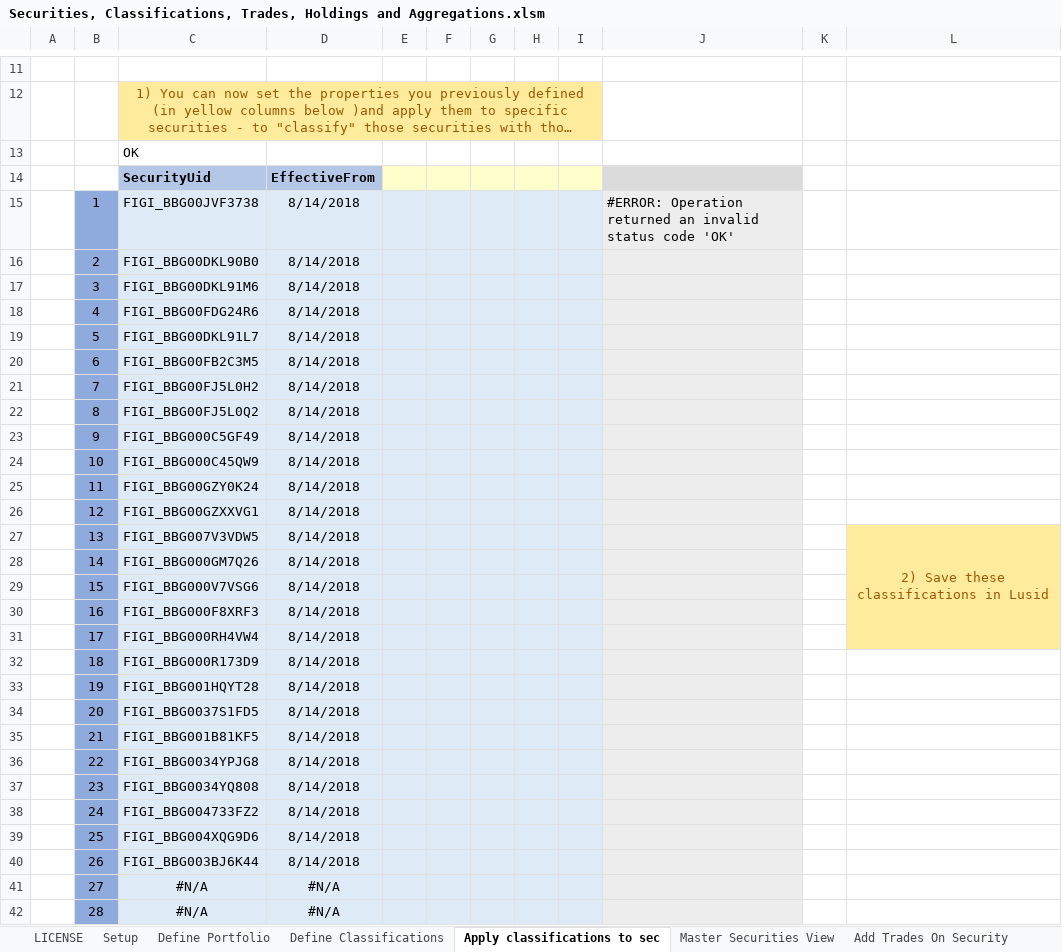
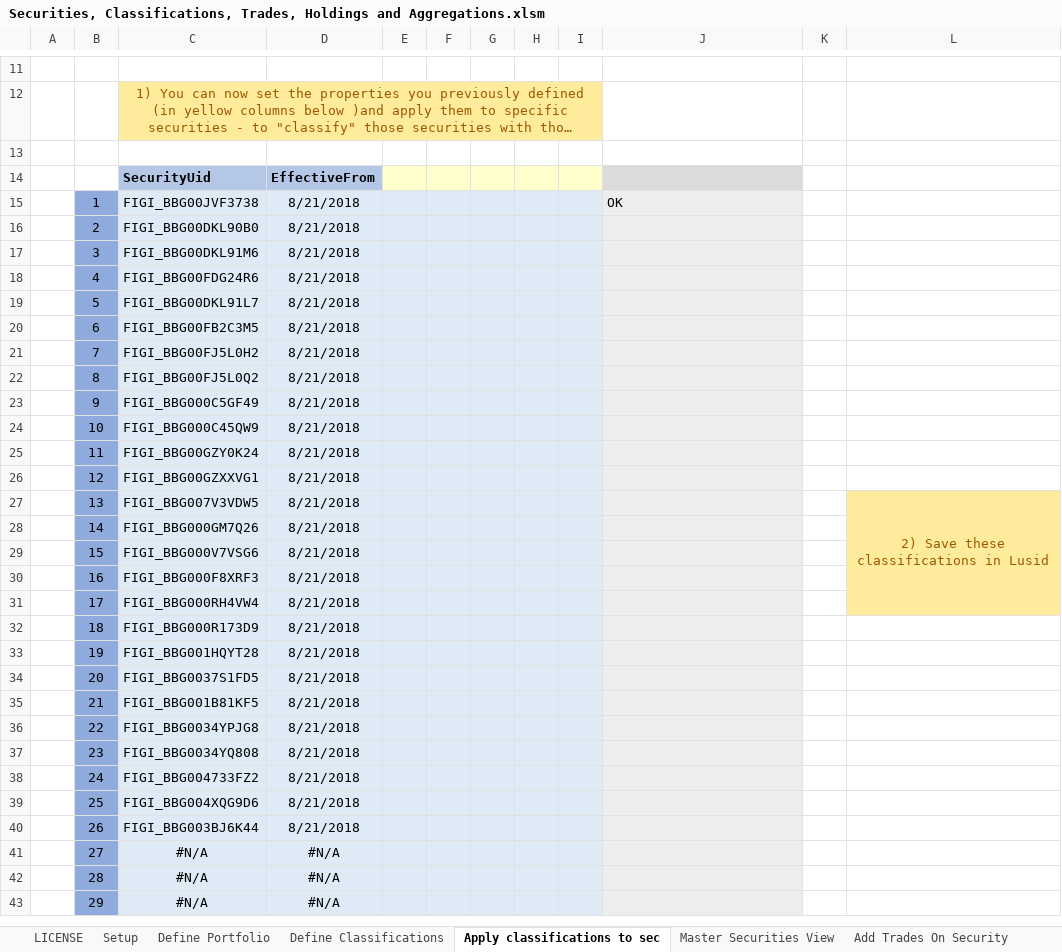
Before and after one commit to finbourne/sample-excel, an Excel workbook: Securities, Classifications, Trades, Holdings and Aggregations.xlsm, sheet Apply classifications to sec, drawn as a sheet; only a part is shown, gaps mark what is left out; the shorter side is filled out with more unchanged rows; long unchanged cells end in …; values as stored, in another font and other column widths than the file's, no borders; charts and pictures not drawn; the diff names each change by its address in the sheet, - before the commit and + after, or states it on an @@ line.

```diff
--- a/Securities, Classifications, Trades, Holdings and Aggregations.xlsm (sheet Apply classifications to sec)
+++ b/Securities, Classifications, Trades, Holdings and Aggregations.xlsm (sheet Apply classifications to sec)
-C13: OK
+C13: (empty)
-D15:D40: 8/14/2018
+D15:D40: 8/21/2018
-J15: #ERROR: Operation returned an invalid status code 'OK'
+J15: OK
```
Also changed, not shown: sheet Adjust Holdings, sheet Add Trades On Security, sheet Master Securities View, sheet Define Portfolio, sheet Setup Analytics, sheet Define Classifications, 8 more sheets, formulas that keep their value, charts or pictures.
